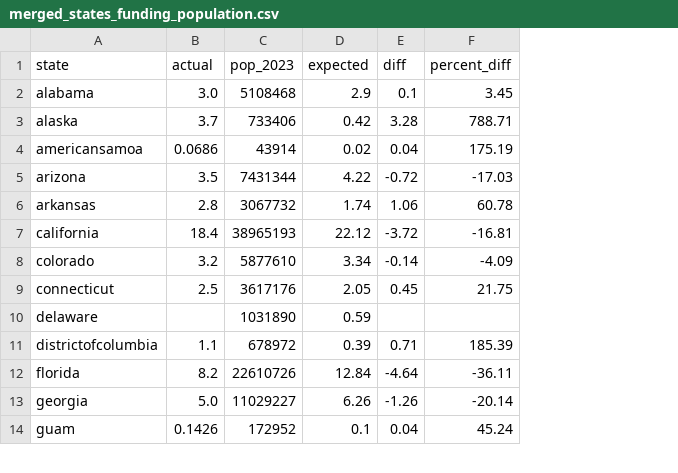
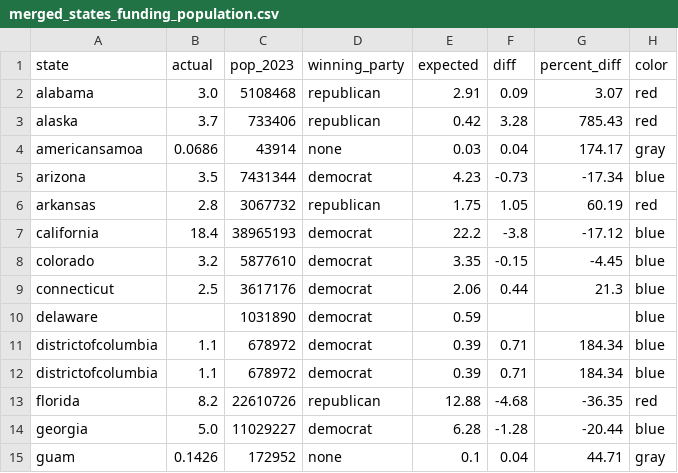
Before and after one commit to tonythor/cuny-datascience, a CSV file: data608-vis/story1_files/merged_states_funding_population.csv, drawn as a sheet; only a part is shown; addresses are those after the commit; the diff covers the shown part only; the diff names each change by its address in the sheet, - before the commit and + after, or states it on an @@ line.

```diff
--- a/data608-vis/story1_files/merged_states_funding_population.csv
+++ b/data608-vis/story1_files/merged_states_funding_population.csv
+column D (winning_party), rows 2-11: republican | republican | none | democrat | republican | democrat | democrat | democrat | democrat | democrat; rows 13-15: republican | democrat | none
+column H (color), rows 2-11: red | red | gray | blue | red | blue | blue | blue | blue | blue; rows 13-15: red | blue | gray
-E2 (expected): 2.9
+E2 (expected): 2.91
-F2 (diff): 0.1
+F2 (diff): 0.09
-G2 (percent_diff): 3.45
+G2 (percent_diff): 3.07
-G3 (percent_diff): 788.71
+G3 (percent_diff): 785.43
-E4 (expected): 0.02
+E4 (expected): 0.03
-G4 (percent_diff): 175.19
+G4 (percent_diff): 174.17
-E5 (expected): 4.22
+E5 (expected): 4.23
-F5 (diff): -0.72
+F5 (diff): -0.73
-G5 (percent_diff): -17.03
+G5 (percent_diff): -17.34
-E6 (expected): 1.74
+E6 (expected): 1.75
-F6 (diff): 1.06
+F6 (diff): 1.05
-G6 (percent_diff): 60.78
+G6 (percent_diff): 60.19
-E7 (expected): 22.12
+E7 (expected): 22.2
-F7 (diff): -3.72
+F7 (diff): -3.8
-G7 (percent_diff): -16.81
+G7 (percent_diff): -17.12
-E8 (expected): 3.34
+E8 (expected): 3.35
-F8 (diff): -0.14
+F8 (diff): -0.15
-G8 (percent_diff): -4.09
+G8 (percent_diff): -4.45
-E9 (expected): 2.05
+E9 (expected): 2.06
-F9 (diff): 0.45
+F9 (diff): 0.44
-G9 (percent_diff): 21.75
+G9 (percent_diff): 21.3
-G11 (percent_diff): 185.39
+G11 (percent_diff): 184.34
+row 12: districtofcolumbia | 1.1 | 678972 | democrat | 0.39 | 0.71 | 184.34 | blue
-E13 (expected): 12.84
+E13 (expected): 12.88
-F13 (diff): -4.64
+F13 (diff): -4.68
-G13 (percent_diff): -36.11
+G13 (percent_diff): -36.35
-E14 (expected): 6.26
+E14 (expected): 6.28
-F14 (diff): -1.26
+F14 (diff): -1.28
-G14 (percent_diff): -20.14
+G14 (percent_diff): -20.44
-G15 (percent_diff): 45.24
+G15 (percent_diff): 44.71
```
Also changed, not shown: 107 edited cells elsewhere in this file, 8 other files.
